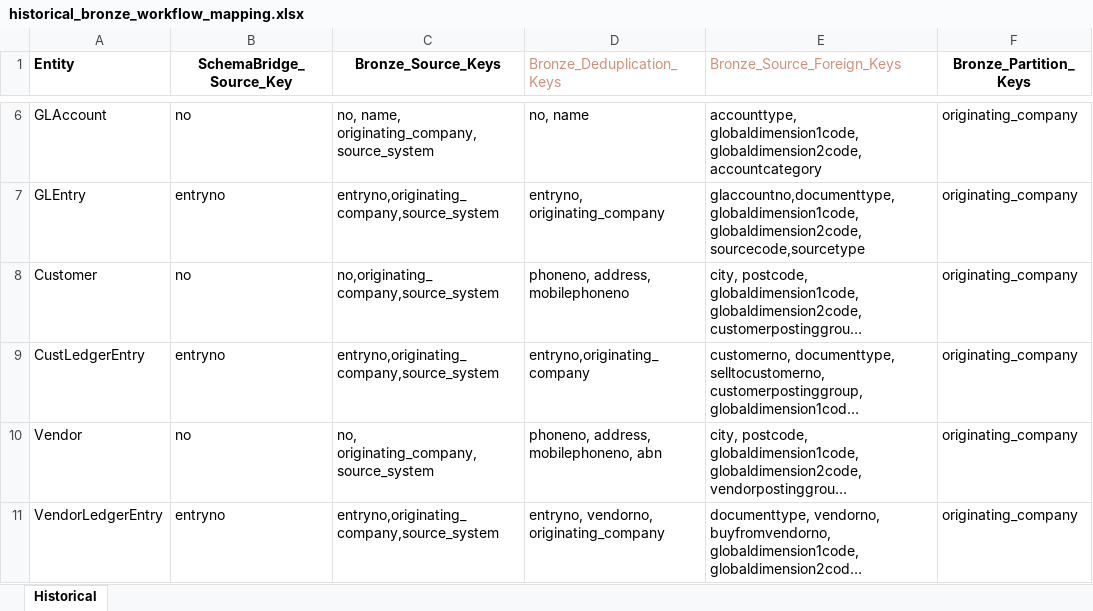
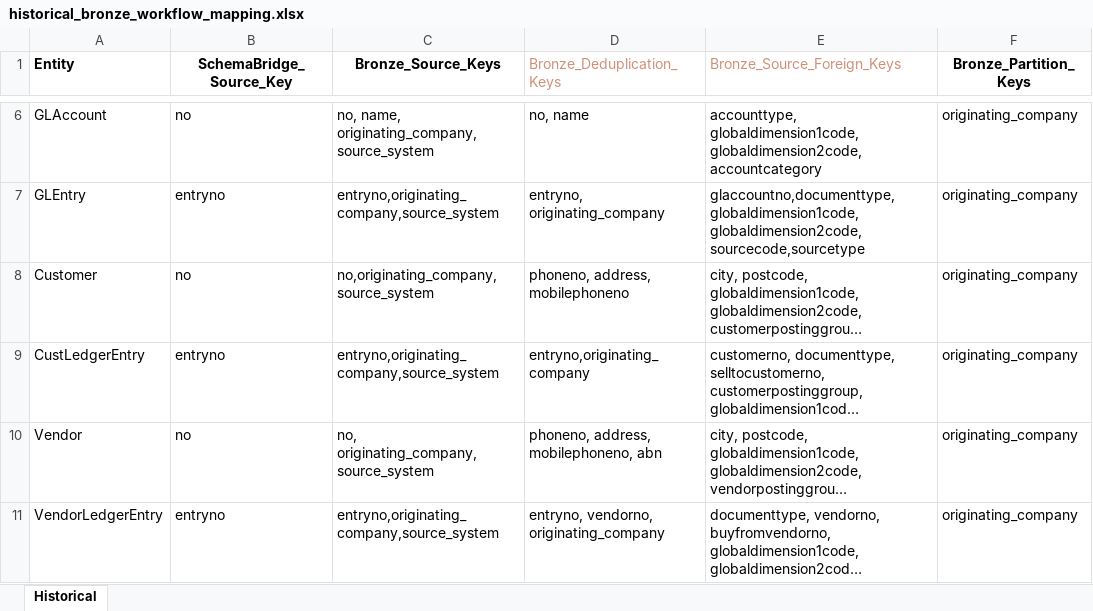
Before and after one commit to PeiXuCCG/Data-Warehouse, an Excel workbook: documentation/workflow/historical_bronze_workflow_mapping.xlsx, sheet Historical, drawn as a sheet; only a part is shown, gaps mark what is left out; long unchanged cells end in …; values as stored, in another font and other column widths than the file's, no borders; the diff names each change by its address in the sheet, - before the commit and + after, or states it on an @@ line.

Commit message:
Updating for originating_company

```diff
--- a/documentation/workflow/historical_bronze_workflow_mapping.xlsx (sheet Historical)
+++ b/documentation/workflow/historical_bronze_workflow_mapping.xlsx (sheet Historical)
-C8 (Bronze_Source_Keys): no,originating_ company,source_system
+C8 (Bronze_Source_Keys): no,originating_company,source_system
```
Also changed, not shown: 1 other file.
